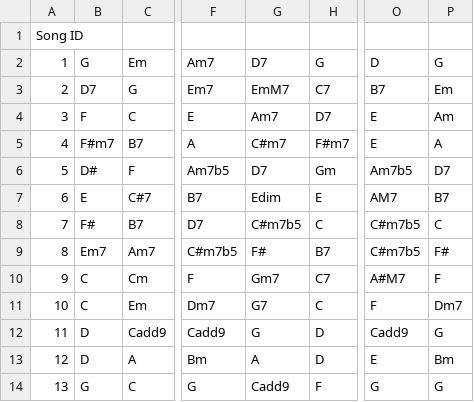
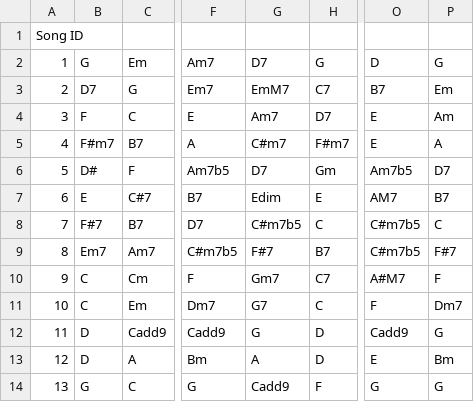
Before and after one commit to tyPhoon-collab/su-chord, a CSV file: assets/csv/correct_only_sharp.csv, drawn as a sheet; only a part is shown, gaps mark what is left out; the diff names each change by its address in the sheet, - before the commit and + after, or states it on an @@ line.

```diff
--- a/assets/csv/correct_only_sharp.csv
+++ b/assets/csv/correct_only_sharp.csv
-B8: F#
+B8: F#7
-G9: F#
+G9: F#7
-P9: F#
+P9: F#7
```
Also changed, not shown: 4 other files.
